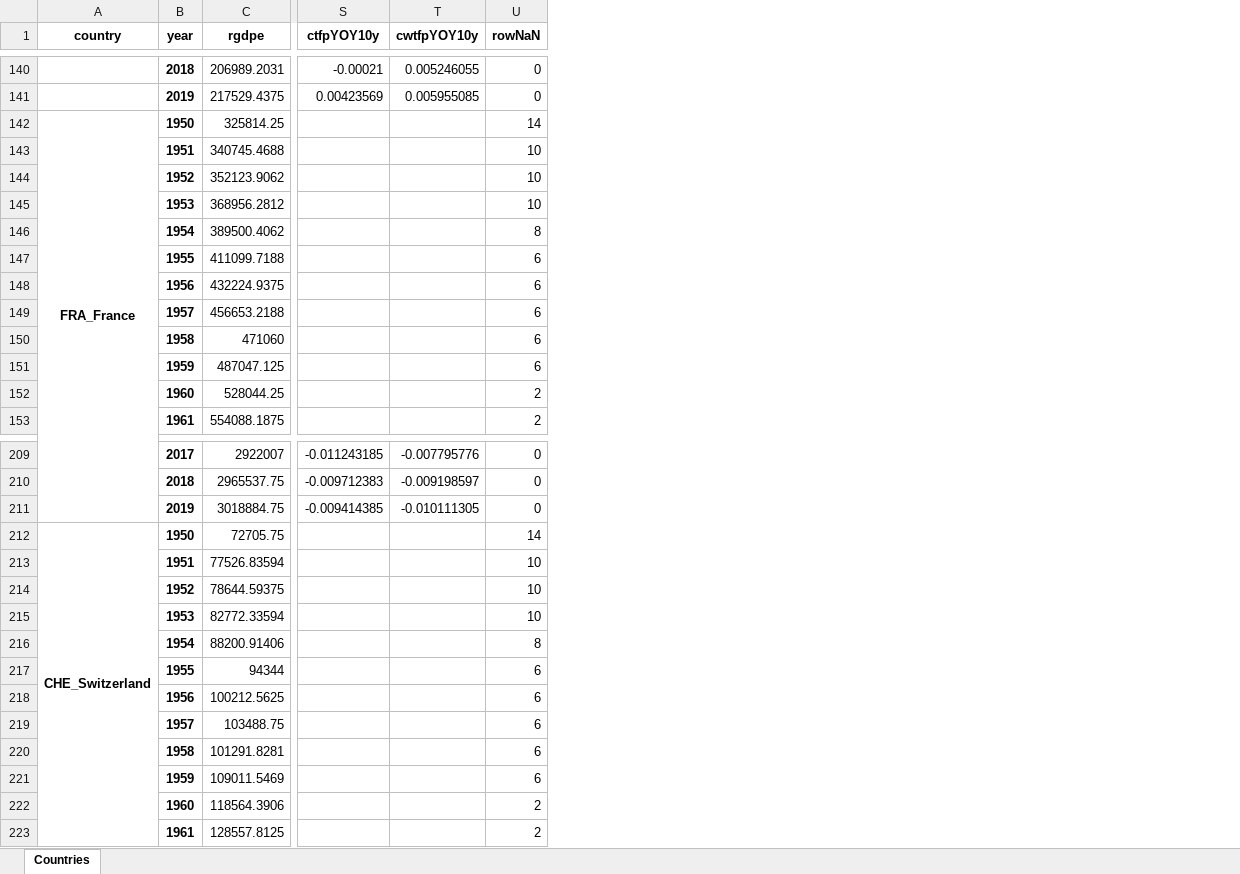
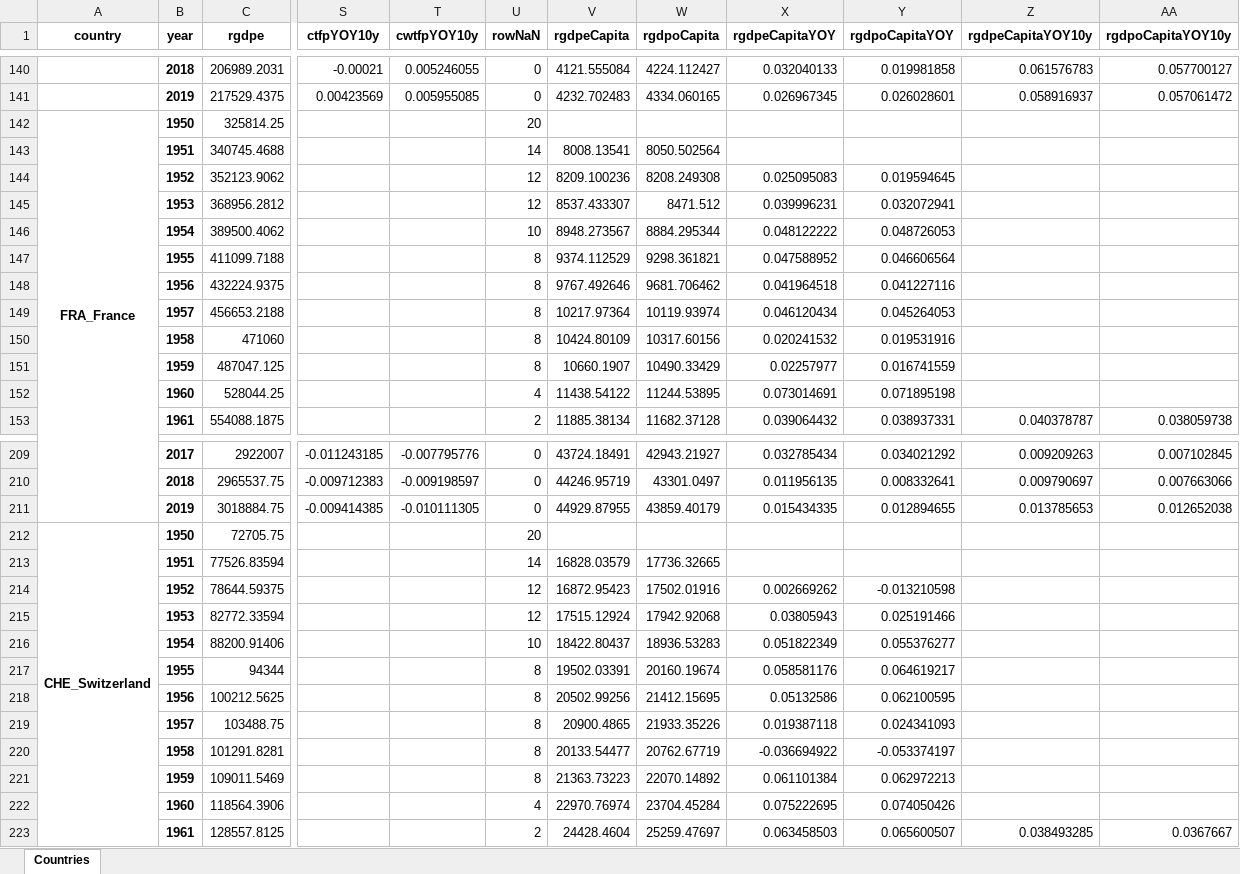
Before and after one commit to joshuamcurtis/Econ1540_Project, an Excel workbook: Countries.xlsx, sheet Countries, drawn as a sheet; only a part is shown, gaps mark what is left out; values as stored, in another font and other column widths than the file's, no borders; the diff covers the shown part only; the diff names each change by its address in the sheet, - before the commit and + after, or states it on an @@ line.

Commit message:
added per capita gdp data

```diff
--- a/Countries.xlsx (sheet Countries)
+++ b/Countries.xlsx (sheet Countries)
+column V (rgdpeCapita), rows 140-153: 4121.555084 | 4232.702483 |  | 8008.13541 | 8209.100236 | 8537.433307 | 8948.273567 | 9374.112529 | 9767.492646 | 10217.97364 | 10424.80109 | 10660.1907 | 11438.54122 | 11885.38134; rows 209-223: 43724.18491 | 44246.95719 | 44929.87955 |  | 16828.03579 | 16872.95423 | 17515.12924 | 18422.80437 | 19502.03391 | 20502.99256 | 20900.4865 | 20133.54477 | 21363.73223 | 22970.76974 | 24428.4604
+column W (rgdpoCapita), rows 140-153: 4224.112427 | 4334.060165 |  | 8050.502564 | 8208.249308 | 8471.512 | 8884.295344 | 9298.361821 | 9681.706462 | 10119.93974 | 10317.60156 | 10490.33429 | 11244.53895 | 11682.37128; rows 209-223: 42943.21927 | 43301.0497 | 43859.40179 |  | 17736.32665 | 17502.01916 | 17942.92068 | 18936.53283 | 20160.19674 | 21412.15695 | 21933.35226 | 20762.67719 | 22070.14892 | 23704.45284 | 25259.47697
+column X (rgdpeCapitaYOY), rows 140-153: 0.032040133 | 0.026967345 |  |  | 0.025095083 | 0.039996231 | 0.048122222 | 0.047588952 | 0.041964518 | 0.046120434 | 0.020241532 | 0.02257977 | 0.073014691 | 0.039064432; rows 209-223: 0.032785434 | 0.011956135 | 0.015434335 |  |  | 0.002669262 | 0.03805943 | 0.051822349 | 0.058581176 | 0.05132586 | 0.019387118 | -0.036694922 | 0.061101384 | 0.075222695 | 0.063458503
+column Y (rgdpoCapitaYOY), rows 140-153: 0.019981858 | 0.026028601 |  |  | 0.019594645 | 0.032072941 | 0.048726053 | 0.046606564 | 0.041227116 | 0.045264053 | 0.019531916 | 0.016741559 | 0.071895198 | 0.038937331; rows 209-223: 0.034021292 | 0.008332641 | 0.012894655 |  |  | -0.013210598 | 0.025191466 | 0.055376277 | 0.064619217 | 0.062100595 | 0.024341093 | -0.053374197 | 0.062972213 | 0.074050426 | 0.065600507
+column Z (rgdpeCapitaYOY10y), rows 140-153: 0.061576783 | 0.058916937 |  |  |  |  |  |  |  |  |  |  |  | 0.040378787; rows 209-223: 0.009209263 | 0.009790697 | 0.013785653 |  |  |  |  |  |  |  |  |  |  |  | 0.038493285
+column AA (rgdpoCapitaYOY10y), rows 140-153: 0.057700127 | 0.057061472 |  |  |  |  |  |  |  |  |  |  |  | 0.038059738; rows 209-223: 0.007102845 | 0.007663066 | 0.012652038 |  |  |  |  |  |  |  |  |  |  |  | 0.0367667
-U142 (rowNaN): 14
+U142 (rowNaN): 20
-U143 (rowNaN): 10
+U143 (rowNaN): 14
-U144:U145 (rowNaN): 10
+U144:U145 (rowNaN): 12
-U146 (rowNaN): 8
+U146 (rowNaN): 10
-U147:U151 (rowNaN): 6
+U147:U151 (rowNaN): 8
-U152 (rowNaN): 2
+U152 (rowNaN): 4
-U212 (rowNaN): 14
+U212 (rowNaN): 20
-U213 (rowNaN): 10
+U213 (rowNaN): 14
-U214:U215 (rowNaN): 10
+U214:U215 (rowNaN): 12
-U216 (rowNaN): 8
+U216 (rowNaN): 10
-U217:U221 (rowNaN): 6
+U217:U221 (rowNaN): 8
-U222 (rowNaN): 2
+U222 (rowNaN): 4
```
Also changed, not shown: 484 edited cells elsewhere in this sheet, Ken_Jpn_USA.xlsx, NANCounts.xlsx, 3 other files.
